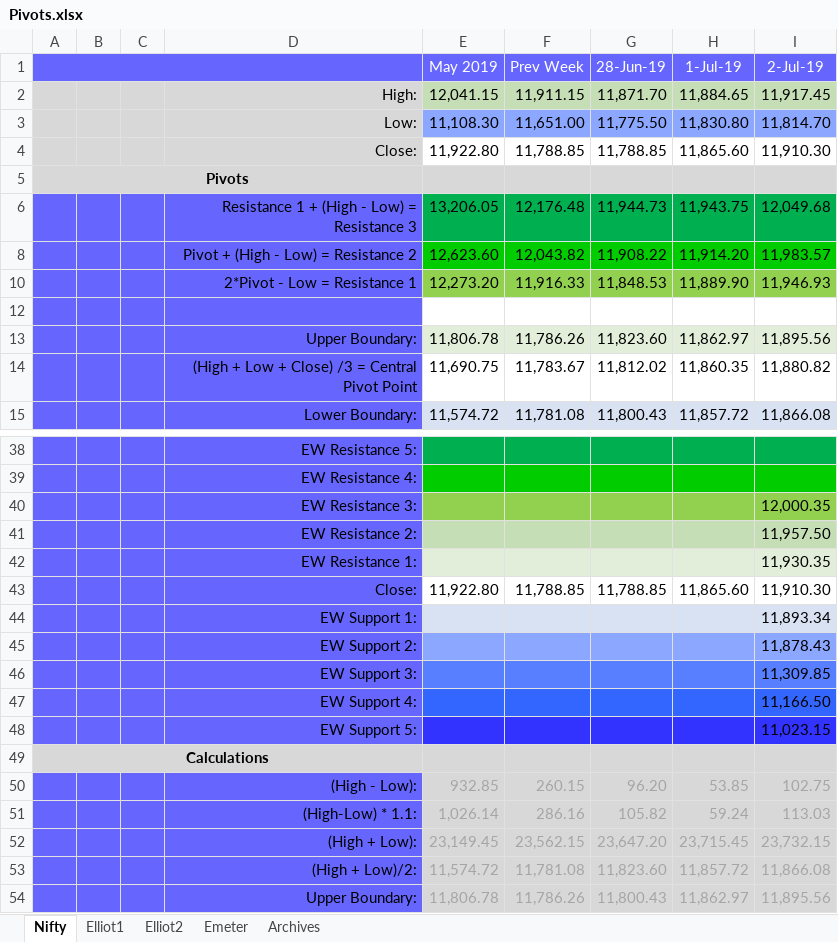
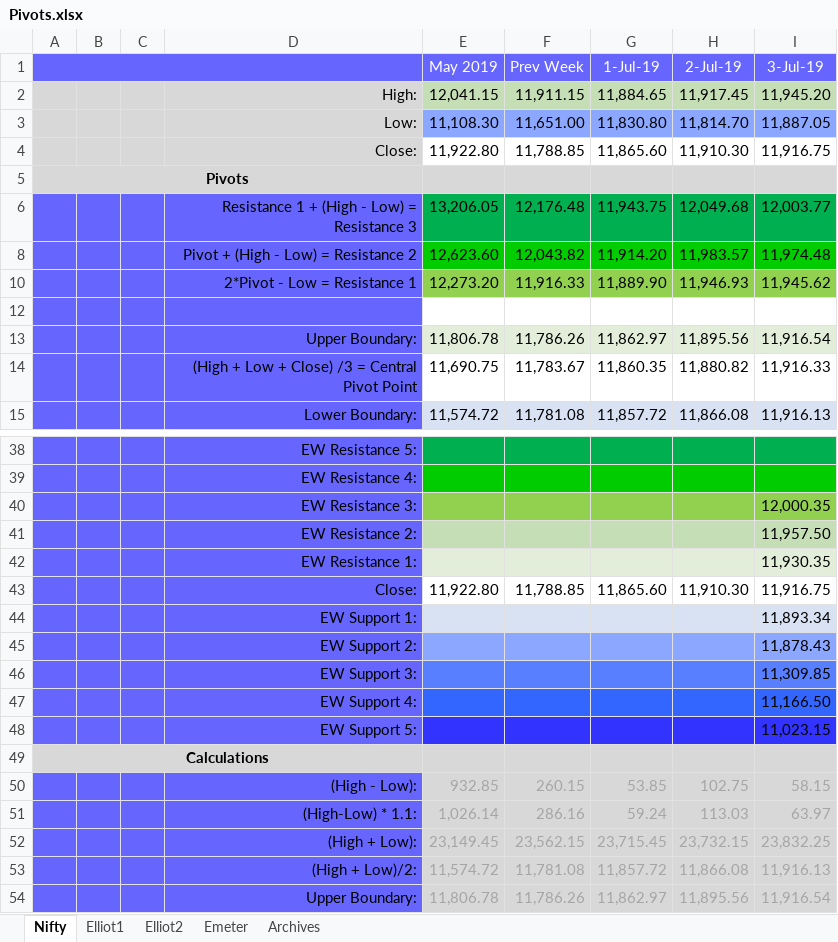
Before and after one commit to anbumaran/stocks, an Excel workbook: Pivots.xlsx, sheet Nifty, drawn as a sheet; only a part is shown, gaps mark what is left out; values as stored, in another font and other column widths than the file's, no borders; removed rows and columns are numbered as before the commit, all else as after; the diff names each change by its address in the sheet, - before the commit and + after, or states it on an @@ line.

```diff
--- a/Pivots.xlsx (sheet Nifty)
+++ b/Pivots.xlsx (sheet Nifty)
-column G (28-Jun-19), rows 2-15: 11,871.70 | 11,775.50 | 11,788.85 |  | 11,944.73 | 11,908.22 | 11,848.53 |  | 11,823.60 | 11,812.02 | 11,800.43; rows 43-54: 11,788.85 |  |  |  |  |  |  | 96.20 | 105.82 | 23,647.20 | 11,823.60 | 11,800.43
+column I (3-Jul-19), rows 2-15: 11,945.20 | 11,887.05 | 11,916.75 |  | 12,003.77 | 11,974.48 | 11,945.62 |  | 11,916.54 | 11,916.33 | 11,916.13; rows 40-54: 12,000.35 | 11,957.50 | 11,930.35 | 11,916.75 | 11,893.34 | 11,878.43 | 11,309.85 | 11,166.50 | 11,023.15 |  | 58.15 | 63.97 | 23,832.25 | 11,916.13 | 11,916.54
-H40 (2-Jul-19): 12,000.35
+H40 (2-Jul-19): (empty)
-H41 (2-Jul-19): 11,957.50
+H41 (2-Jul-19): (empty)
-H42 (2-Jul-19): 11,930.35
+H42 (2-Jul-19): (empty)
-H44 (2-Jul-19): 11,893.34
+H44 (2-Jul-19): (empty)
-H45 (2-Jul-19): 11,878.43
+H45 (2-Jul-19): (empty)
-H46 (2-Jul-19): 11,309.85
+H46 (2-Jul-19): (empty)
-H47 (2-Jul-19): 11,166.50
+H47 (2-Jul-19): (empty)
-H48 (2-Jul-19): 11,023.15
+H48 (2-Jul-19): (empty)
```
Also changed, not shown: sheet Elliot2, sheet Emeter, formulas that keep their value, hidden cells.
